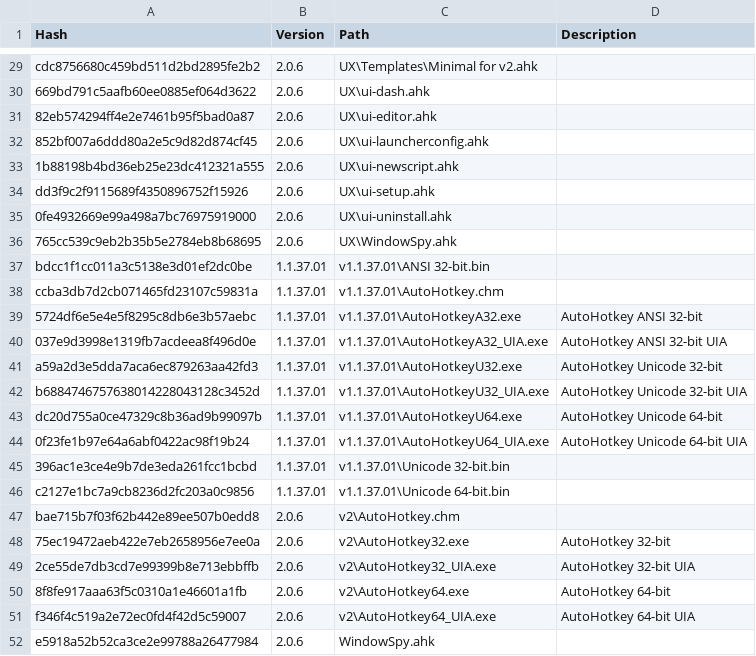
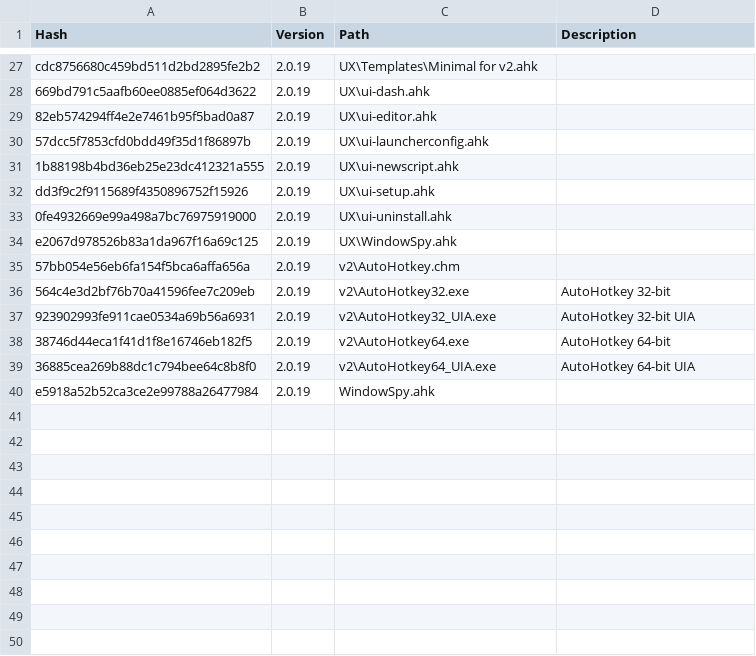
Before and after one commit to goopii/ahk-scripts, a CSV file: DEBUG/UX/installed-files.csv, drawn as a sheet; only a part is shown, gaps mark what is left out; removed rows and columns are numbered as before the commit, all else as after; the diff covers the shown part only; the diff names each change by its address in the sheet, - before the commit and + after, or states it on an @@ line.

```diff
--- a/DEBUG/UX/installed-files.csv
+++ b/DEBUG/UX/installed-files.csv
-B27:B34 (Version): 2.0.6
+B27:B34 (Version): 2.0.19
-A30 (Hash): 852bf007a6ddd80a2e5c9d82d874cf45
+A30 (Hash): 57dcc5f7853cfd0bdd49f35d1f86897b
-A34 (Hash): 765cc539c9eb2b35b5e2784eb8b68695
+A34 (Hash): e2067d978526b83a1da967f16a69c125
-row 37: bdcc1f1cc011a3c5138e3d01ef2dc0be | 1.1.37.01 | v1.1.37.01\ANSI 32-bit.bin
-row 38: ccba3db7d2cb071465fd23107c59831a | 1.1.37.01 | v1.1.37.01\AutoHotkey.chm
-row 39: 5724df6e5e4e5f8295c8db6e3b57aebc | 1.1.37.01 | v1.1.37.01\AutoHotkeyA32.exe | AutoHotkey ANSI 32-bit
-row 40: 037e9d3998e1319fb7acdeea8f496d0e | 1.1.37.01 | v1.1.37.01\AutoHotkeyA32_UIA.exe | AutoHotkey ANSI 32-bit UIA
-row 41: a59a2d3e5dda7aca6ec879263aa42fd3 | 1.1.37.01 | v1.1.37.01\AutoHotkeyU32.exe | AutoHotkey Unicode 32-bit
-row 42: b6884746757638014228043128c3452d | 1.1.37.01 | v1.1.37.01\AutoHotkeyU32_UIA.exe | AutoHotkey Unicode 32-bit UIA
-row 43: dc20d755a0ce47329c8b36ad9b99097b | 1.1.37.01 | v1.1.37.01\AutoHotkeyU64.exe | AutoHotkey Unicode 64-bit
-row 44: 0f23fe1b97e64a6abf0422ac98f19b24 | 1.1.37.01 | v1.1.37.01\AutoHotkeyU64_UIA.exe | AutoHotkey Unicode 64-bit UIA
-row 45: 396ac1e3ce4e9b7de3eda261fcc1bcbd | 1.1.37.01 | v1.1.37.01\Unicode 32-bit.bin
-row 46: c2127e1bc7a9cb8236d2fc203a0c9856 | 1.1.37.01 | v1.1.37.01\Unicode 64-bit.bin
-A35 (Hash): bae715b7f03f62b442e89ee507b0edd8
+A35 (Hash): 57bb054e56eb6fa154f5bca6affa656a
-B35:B40 (Version): 2.0.6
+B35:B40 (Version): 2.0.19
-A36 (Hash): 75ec19472aeb422e7eb2658956e7ee0a
+A36 (Hash): 564c4e3d2bf76b70a41596fee7c209eb
-A37 (Hash): 2ce55de7db3cd7e99399b8e713ebbffb
+A37 (Hash): 923902993fe911cae0534a69b56a6931
-A38 (Hash): 8f8fe917aaa63f5c0310a1e46601a1fb
+A38 (Hash): 38746d44eca1f41d1f8e16746eb182f5
-A39 (Hash): f346f4c519a2e72ec0fd4f42d5c59007
+A39 (Hash): 36885cea269b88dc1c794bee64c8b8f0
```
Also changed, not shown: 2 removed rows and 34 edited cells elsewhere in this file, 48 other files.
